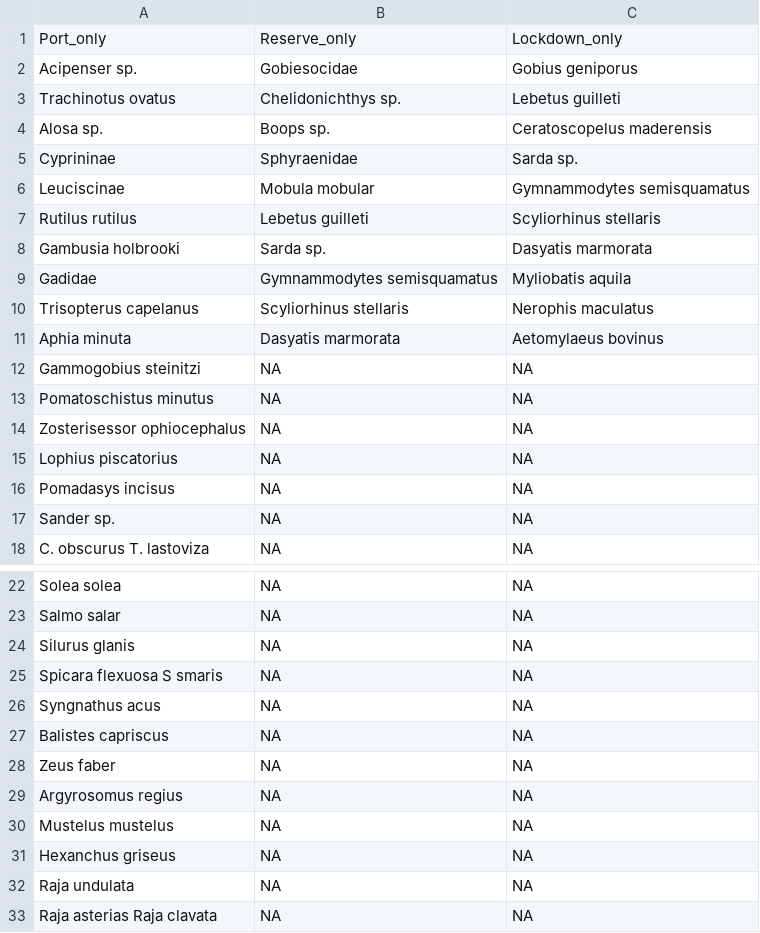
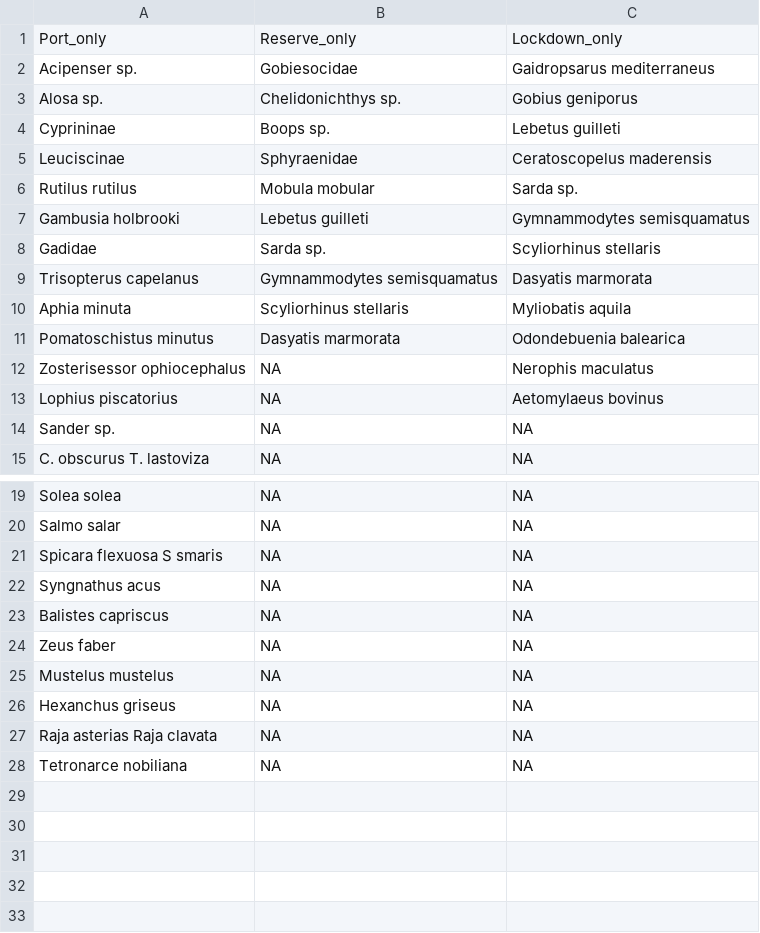
Before and after one commit to lmathon/Med_Port_eDNA, a CSV file: 01_Analyses_teleo/03_Outputs/Species_list_per_category.csv, drawn as a sheet; only a part is shown, gaps mark what is left out; the shorter side is filled out with more unchanged rows.

```diff
--- a/01_Analyses_teleo/03_Outputs/Species_list_per_category.csv
+++ b/01_Analyses_teleo/03_Outputs/Species_list_per_category.csv
@@ -1,17 +1,14 @@
 "Port_only","Reserve_only","Lockdown_only"
-"Acipenser sp.","Gobiesocidae","Gobius geniporus"
-"Trachinotus ovatus","Chelidonichthys sp.","Lebetus guilleti"
-"Alosa sp.","Boops sp.","Ceratoscopelus maderensis"
-"Cyprininae","Sphyraenidae","Sarda sp."
-"Leuciscinae","Mobula mobular","Gymnammodytes semisquamatus"
-"Rutilus rutilus","Lebetus guilleti","Scyliorhinus stellaris"
-"Gambusia holbrooki","Sarda sp.","Dasyatis marmorata"
-"Gadidae","Gymnammodytes semisquamatus","Myliobatis aquila"
-"Trisopterus capelanus","Scyliorhinus stellaris","Nerophis maculatus"
-"Aphia minuta","Dasyatis marmorata","Aetomylaeus bovinus"
-"Gammogobius steinitzi",NA,NA
-"Pomatoschistus minutus",NA,NA
-"Zosterisessor ophiocephalus",NA,NA
-"Lophius piscatorius",NA,NA
-"Pomadasys incisus",NA,NA
+"Acipenser sp.","Gobiesocidae","Gaidropsarus mediterraneus"
+"Alosa sp.","Chelidonichthys sp.","Gobius geniporus"
+"Cyprininae","Boops sp.","Lebetus guilleti"
+"Leuciscinae","Sphyraenidae","Ceratoscopelus maderensis"
+"Rutilus rutilus","Mobula mobular","Sarda sp."
+"Gambusia holbrooki","Lebetus guilleti","Gymnammodytes semisquamatus"
+"Gadidae","Sarda sp.","Scyliorhinus stellaris"
+"Trisopterus capelanus","Gymnammodytes semisquamatus","Dasyatis marmorata"
+"Aphia minuta","Scyliorhinus stellaris","Myliobatis aquila"
+"Pomatoschistus minutus","Dasyatis marmorata","Odondebuenia balearica"
+"Zosterisessor ophiocephalus",NA,"Nerophis maculatus"
+"Lophius piscatorius",NA,"Aetomylaeus bovinus"
 "Sander sp.",NA,NA
@@ -23,3 +20,2 @@
 "Salmo salar",NA,NA
-"Silurus glanis",NA,NA
 "Spicara flexuosa S smaris",NA,NA
@@ -28,6 +24,4 @@
 "Zeus faber",NA,NA
-"Argyrosomus regius",NA,NA
 "Mustelus mustelus",NA,NA
 "Hexanchus griseus",NA,NA
-"Raja undulata",NA,NA
 "Raja asterias Raja clavata",NA,NA
```
Also changed, not shown: 6 other files.
